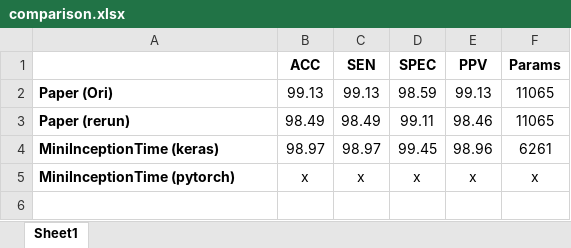
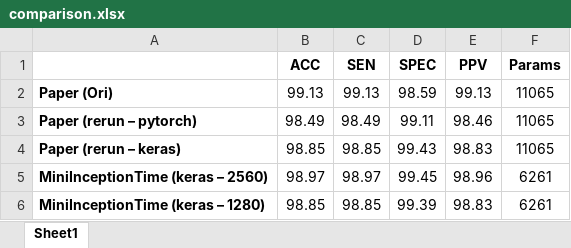
Before and after one commit to tnquoc/Lightweight_ECG_Beat_Classification, an Excel workbook: comparison.xlsx, sheet Sheet1, drawn as a sheet; values as stored, in another font and other column widths than the file's, no borders; removed rows and columns are numbered as before the commit, all else as after; the diff names each change by its address in the sheet, - before the commit and + after, or states it on an @@ line.

Commit message:
update keras model 1280 and 2560

```diff
--- a/comparison.xlsx (sheet Sheet1)
+++ b/comparison.xlsx (sheet Sheet1)
-A3: Paper (rerun)
+A3: Paper (rerun – pytorch)
+row 4: Paper (rerun – keras) | 98.85 | 98.85 | 99.43 | 98.83 | 11065
-A5: MiniInceptionTime (keras)
+A5: MiniInceptionTime (keras – 2560)
-row 5: MiniInceptionTime (pytorch) | x | x | x | x | x
+row 6: MiniInceptionTime (keras – 1280) | 98.85 | 98.85 | 99.39 | 98.83 | 6261
```
Also changed, not shown: 5 other files.
